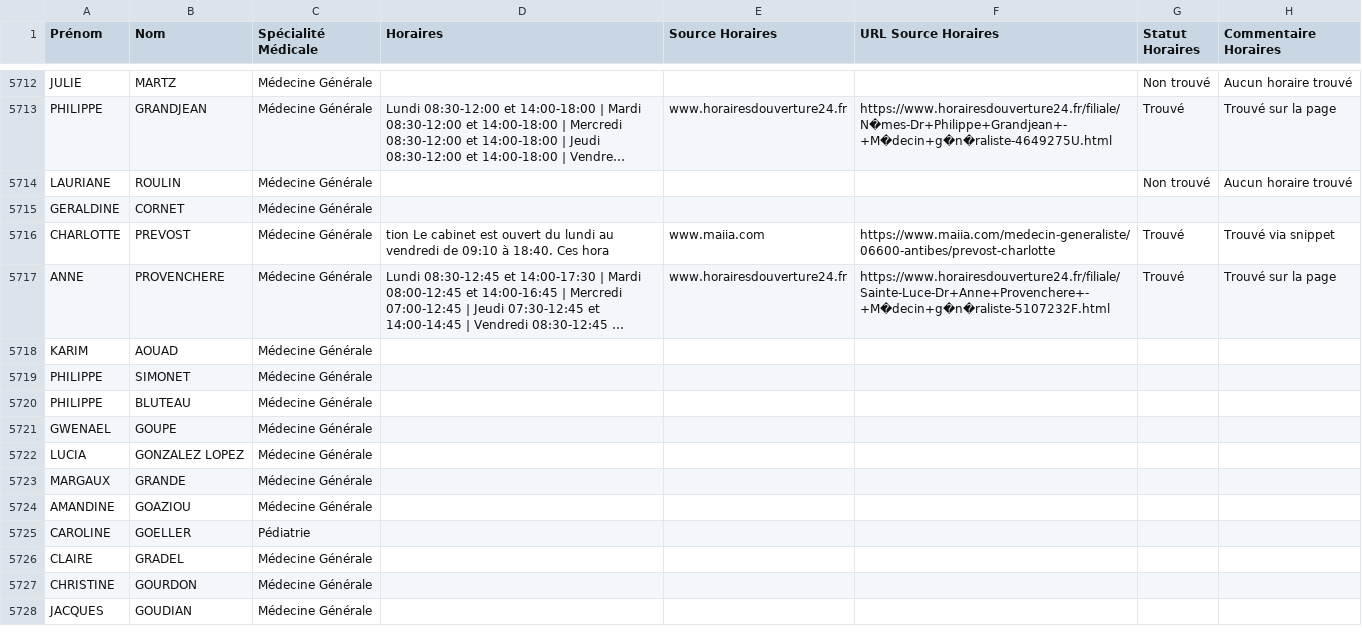
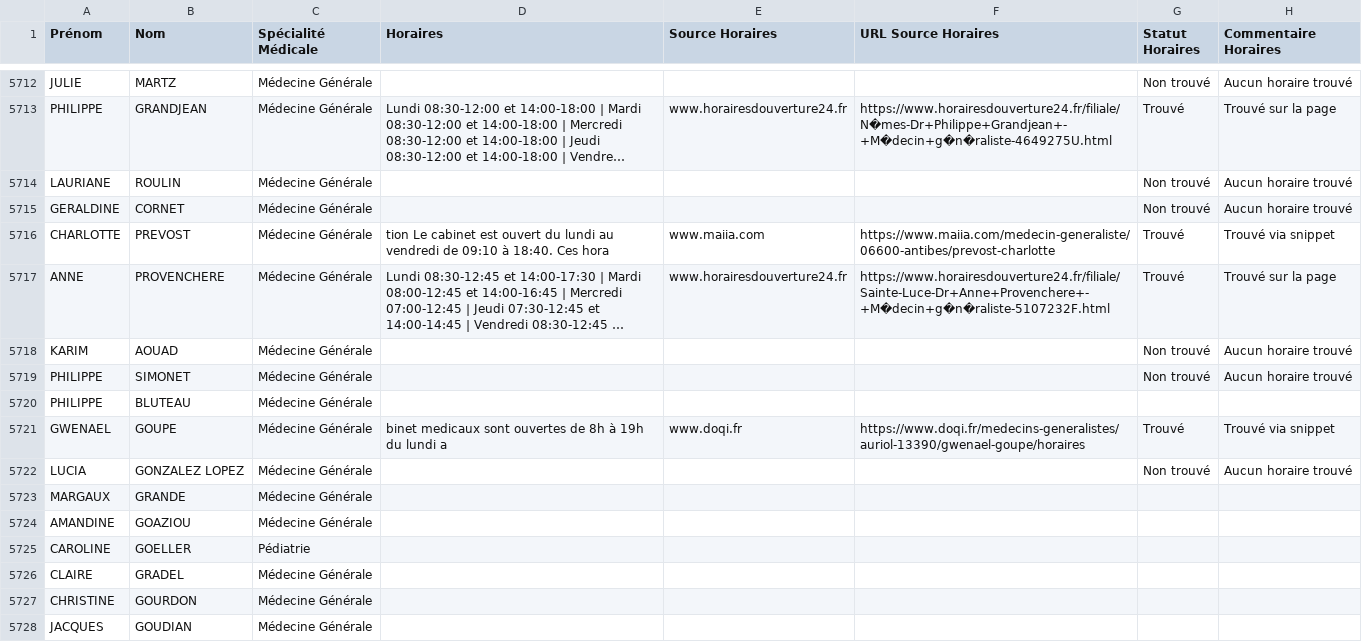
Before and after one commit to tsimokaza01-source/URL-8, a CSV file: medecins_horaires_enrichi.csv, drawn as a sheet; only a part is shown, gaps mark what is left out; long unchanged cells end in …; the diff names each change by its address in the sheet, - before the commit and + after, or states it on an @@ line.

```diff
--- a/medecins_horaires_enrichi.csv
+++ b/medecins_horaires_enrichi.csv
-G5715 (Statut Horaires): (empty)
+G5715 (Statut Horaires): Non trouvé
-H5715 (Commentaire Horaires): (empty)
+H5715 (Commentaire Horaires): Aucun horaire trouvé
-G5718:G5719 (Statut Horaires): (empty)
+G5718:G5719 (Statut Horaires): Non trouvé
-H5718:H5719 (Commentaire Horaires): (empty)
+H5718:H5719 (Commentaire Horaires): Aucun horaire trouvé
-D5721 (Horaires): (empty)
+D5721 (Horaires): binet medicaux sont ouvertes de 8h à 19h du lundi a
-E5721 (Source Horaires): (empty)
+E5721 (Source Horaires): www.doqi.fr
-F5721 (URL Source Horaires): (empty)
+F5721 (URL Source Horaires): https://www.doqi.fr/medecins-generalistes/auriol-13390/gwenael-goupe/horaires
-G5721 (Statut Horaires): (empty)
+G5721 (Statut Horaires): Trouvé
-H5721 (Commentaire Horaires): (empty)
+H5721 (Commentaire Horaires): Trouvé via snippet
-G5722 (Statut Horaires): (empty)
+G5722 (Statut Horaires): Non trouvé
-H5722 (Commentaire Horaires): (empty)
+H5722 (Commentaire Horaires): Aucun horaire trouvé
```
